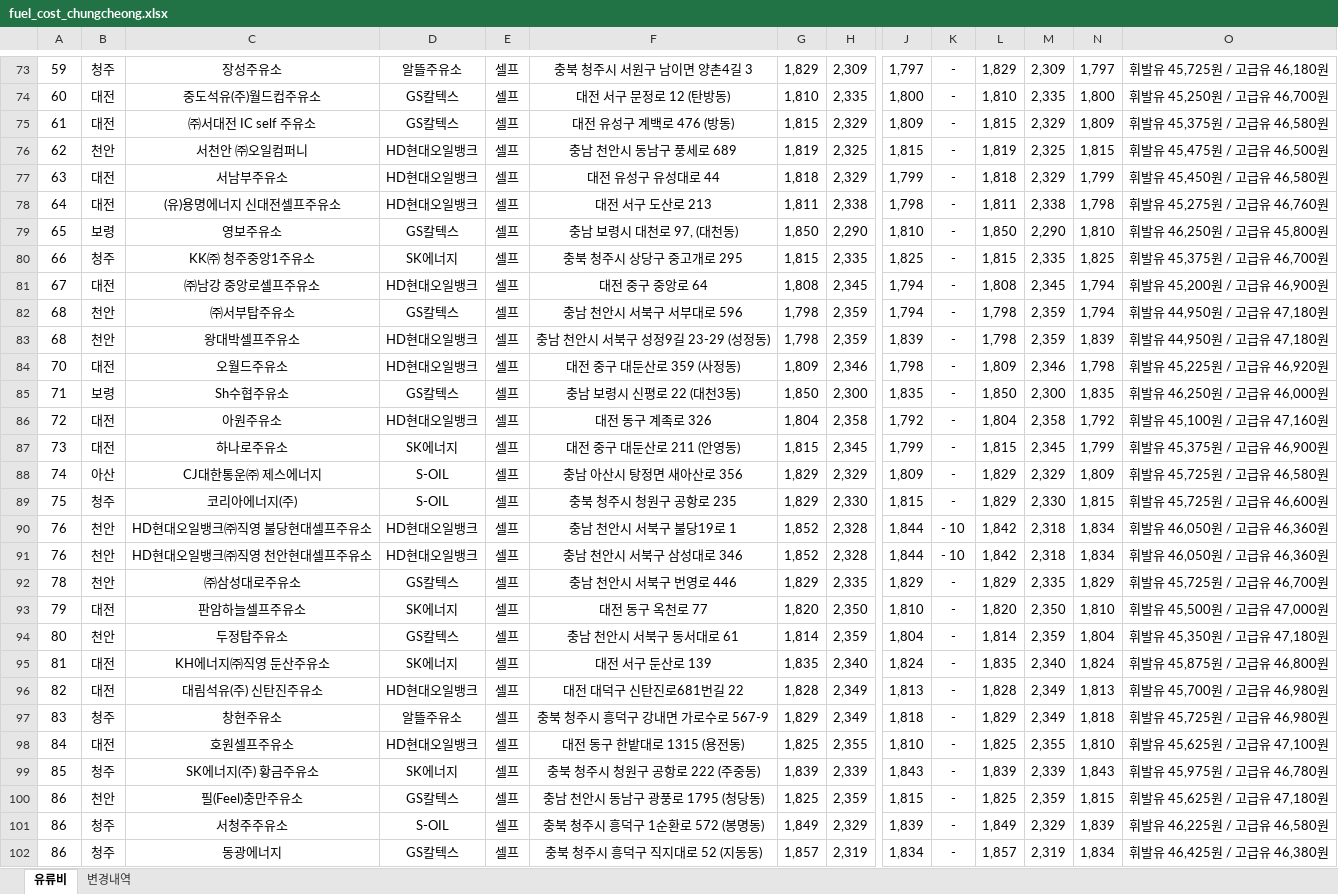
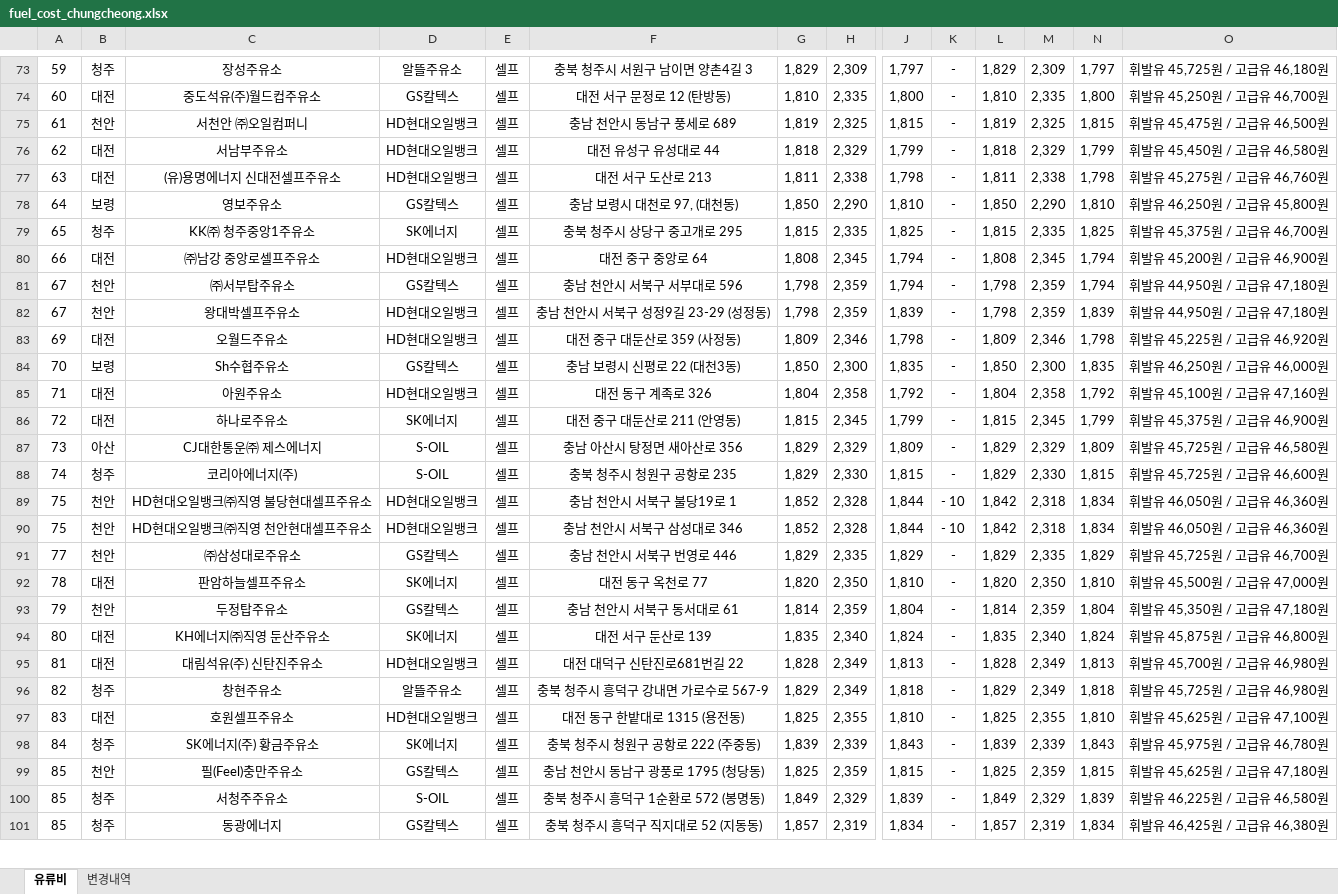
Before and after one commit to krwizxp/fcupdater, an Excel workbook: fuel_cost_chungcheong.xlsx, sheet 유류비, drawn as a sheet; only a part is shown, gaps mark what is left out; values as stored, in another font and other column widths than the file's, no borders; removed rows and columns are numbered as before the commit, all else as after; rows hold the shown columns only; the diff covers the shown part only; the diff names each change by its address in the sheet, - before the commit and + after, or states it on an @@ line.

```diff
--- a/fuel_cost_chungcheong.xlsx (sheet 유류비)
+++ b/fuel_cost_chungcheong.xlsx (sheet 유류비)
-row 75: 61 | 대전 | ㈜서대전 IC self 주유소 | GS칼텍스 | 셀프 | 대전 유성구 계백로 476 (방동) | 1,815 | 2,329 | 1,809 | - | 1,815 | 2,329 | 1,809 | 휘발유 45,375원 / 고급유 46,580원
-A75: 62
+A75: 61
-A76: 63
+A76: 62
-A77: 64
+A77: 63
-A78: 65
+A78: 64
-A79: 66
+A79: 65
-A80: 67
+A80: 66
-A81:A82: 68
+A81:A82: 67
-A83: 70
+A83: 69
-A84: 71
+A84: 70
-A85: 72
+A85: 71
-A86: 73
+A86: 72
-A87: 74
+A87: 73
-A88: 75
+A88: 74
-A89:A90: 76
+A89:A90: 75
-A91: 78
+A91: 77
-A92: 79
+A92: 78
-A93: 80
+A93: 79
-A94: 81
+A94: 80
-A95: 82
+A95: 81
-A96: 83
+A96: 82
-A97: 84
+A97: 83
-A98: 85
+A98: 84
-A99:A101: 86
+A99:A101: 85
```
Also changed, not shown: 23 added rows, 22 removed rows and 77 edited cells elsewhere in this sheet, sheet 변경내역, formulas that keep their value.
